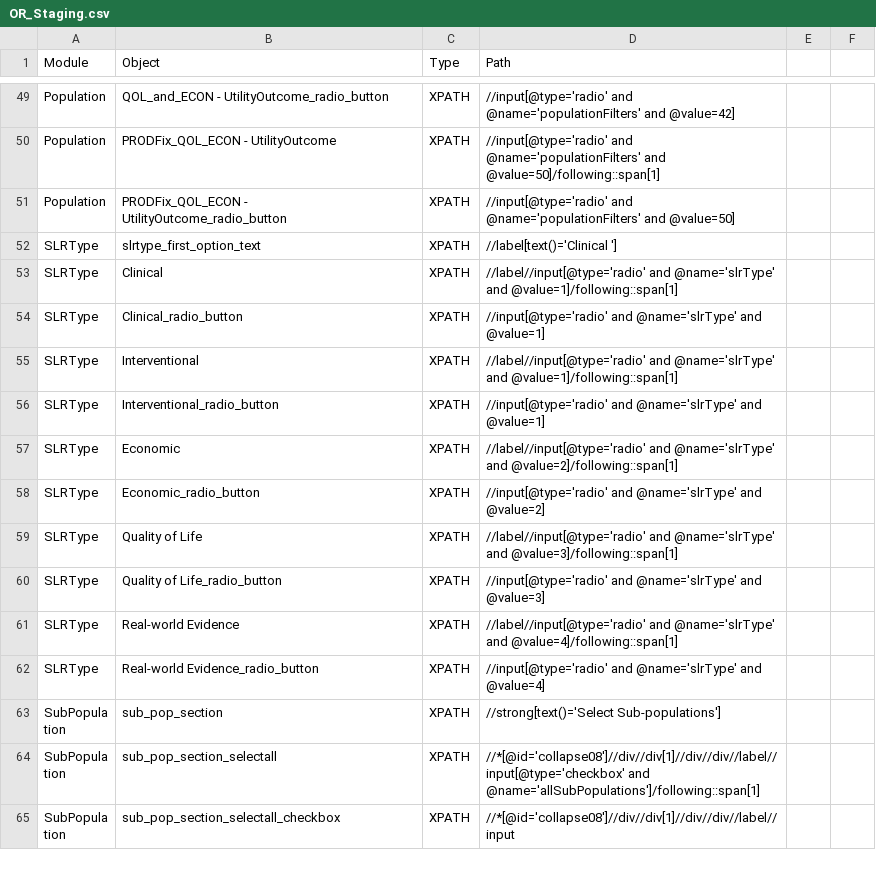
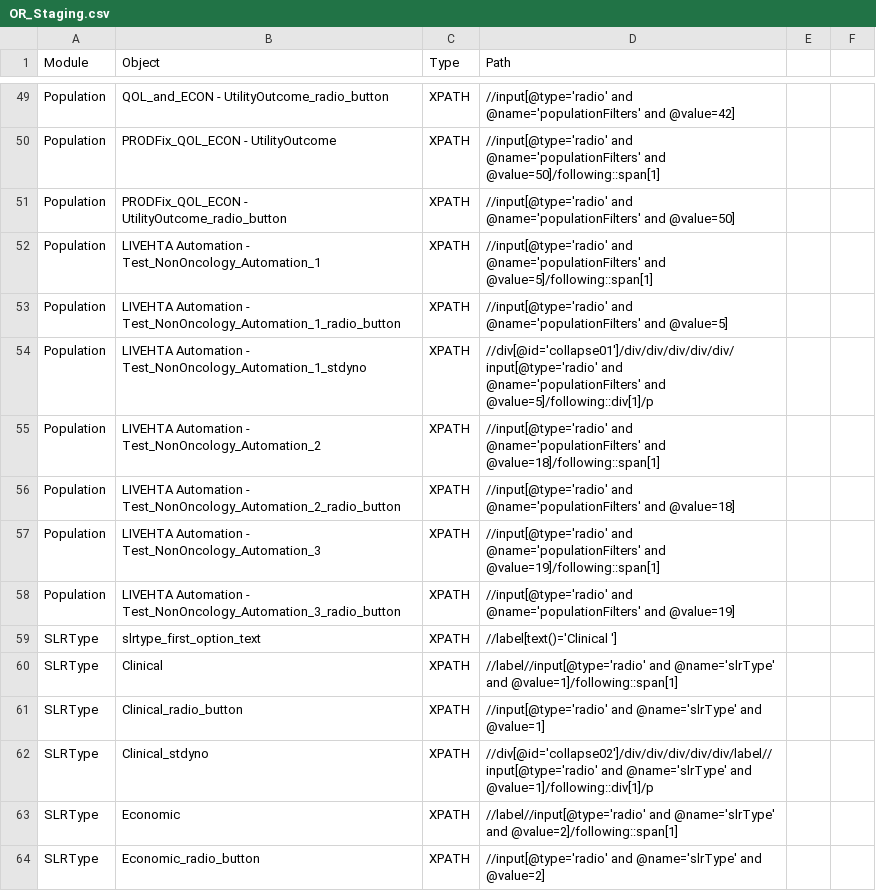
Before and after one commit to shilpasairam/shilpasairam, a CSV file: Configurations/OR_Staging.csv, drawn as a sheet; only a part is shown, gaps mark what is left out; the shorter side is filled out with more unchanged rows; the diff covers the shown part only.

```diff
--- a/Configurations/OR_Staging.csv
+++ b/Configurations/OR_Staging.csv
@@ -51,0 +52,7 @@ Population,PRODFix_QOL_ECON - UtilityOutcome_radio_button,XPATH,//input[@type='r
+Population,LIVEHTA Automation - Test_NonOncology_Automation_1,XPATH,//input[@type='radio' and @name='populationFilters' and @value=5]/following::span[1],,
+Population,LIVEHTA Automation - Test_NonOncology_Automation_1_radio_button,XPATH,//input[@type='radio' and @name='populationFilters' and @value=5],,
+Population,LIVEHTA Automation - Test_NonOncology_Automation_1_stdyno,XPATH,//div[@id='collapse01']/div/div/div/div/div/input[@type='radio' and @name='populationFilters' and @value=5]/following::div[1]/p,,
+Population,LIVEHTA Automation - Test_NonOncology_Automation_2,XPATH,//input[@type='radio' and @name='populationFilters' and @value=18]/following::span[1],,
+Population,LIVEHTA Automation - Test_NonOncology_Automation_2_radio_button,XPATH,//input[@type='radio' and @name='populationFilters' and @value=18],,
+Population,LIVEHTA Automation - Test_NonOncology_Automation_3,XPATH,//input[@type='radio' and @name='populationFilters' and @value=19]/following::span[1],,
+Population,LIVEHTA Automation - Test_NonOncology_Automation_3_radio_button,XPATH,//input[@type='radio' and @name='populationFilters' and @value=19],,
@@ -55,2 +62 @@ SLRType,Clinical_radio_button,XPATH,//input[@type='radio' and @name='slrType' an
-SLRType,Interventional,XPATH,//label//input[@type='radio' and @name='slrType' and @value=1]/following::span[1],
-SLRType,Interventional_radio_button,XPATH,//input[@type='radio' and @name='slrType' and @value=1],
+SLRType,Clinical_stdyno,XPATH,//div[@id='collapse02']/div/div/div/div/div/label//input[@type='radio' and @name='slrType' and @value=1]/following::div[1]/p,,
```
Also changed, not shown: 10 added rows and 4 edited cells elsewhere in this file, 16 other files.
